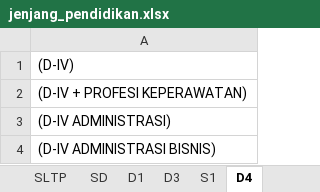
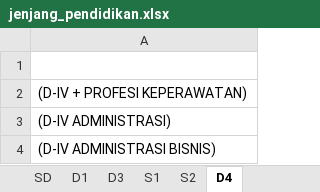
Before and after one commit to crusheda/karir, an Excel workbook: public/file/jenjang_pendidikan.xlsx, sheet D4, drawn as a sheet; only a part is shown; values as stored, in another font and other column widths than the file's, no borders; 1 other sheet too large or unreadable and not compared; the diff names each change by its address in the sheet, - before the commit and + after, or states it on an @@ line.

```diff
--- a/public/file/jenjang_pendidikan.xlsx (sheet D4)
+++ b/public/file/jenjang_pendidikan.xlsx (sheet D4)
+sheet tab: S2
-A1: (D-IV)
+A1: (empty)
```
Also changed, not shown: sheet SLTP, sheet SD, sheet Sheet1, sheet D3, other sheet tabs.
